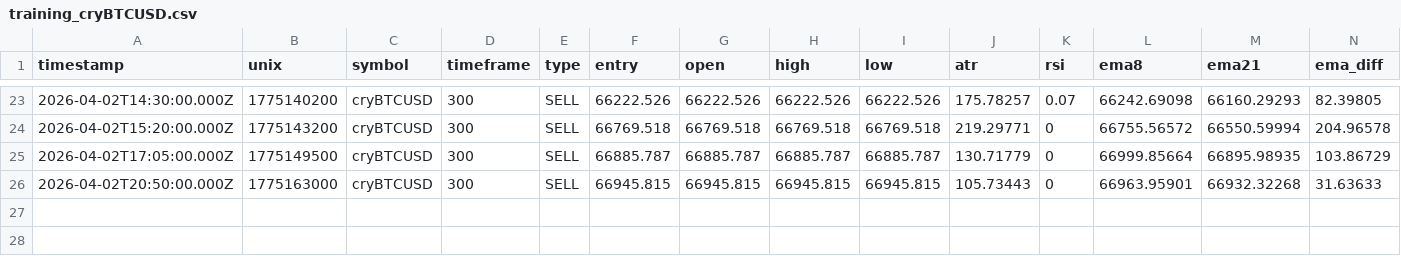
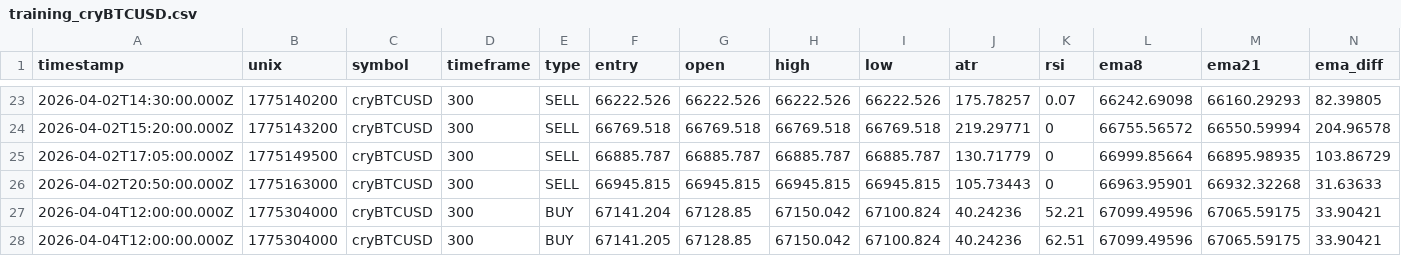
Before and after one commit to jaydxn21/signalBot, a CSV file: training_data/training_cryBTCUSD.csv, drawn as a sheet; only a part is shown, gaps mark what is left out; rows hold the shown columns only; the diff names each change by its address in the sheet, - before the commit and + after, or states it on an @@ line.

Commit message:
update ultra scalper strategy to version 5.0 with simplified conditions and add new trade entries for cryBTCUSD

```diff
--- a/training_data/training_cryBTCUSD.csv
+++ b/training_data/training_cryBTCUSD.csv
+row 27: 2026-04-04T12:00:00.000Z | 1775304000 | cryBTCUSD | 300 | BUY | 67141.204 | 67128.85 | 67150.042 | 67100.824 | 40.24236 | 52.21 | 67099.49596 | 67065.59175 | 33.90421
+row 28: 2026-04-04T12:00:00.000Z | 1775304000 | cryBTCUSD | 300 | BUY | 67141.205 | 67128.85 | 67150.042 | 67100.824 | 40.24236 | 62.51 | 67099.49596 | 67065.59175 | 33.90421
```
Also changed, not shown: 2 other files.
